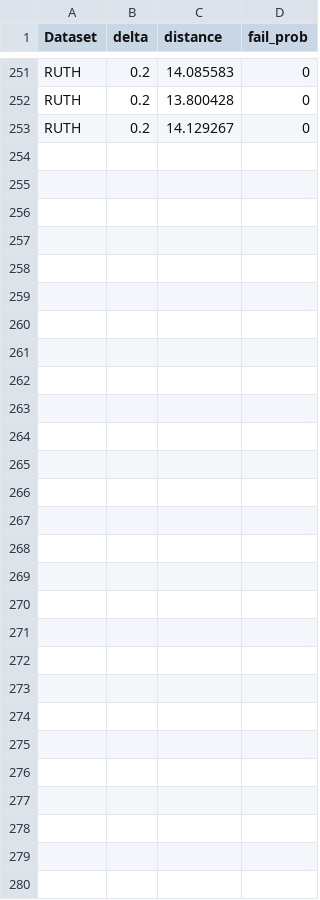
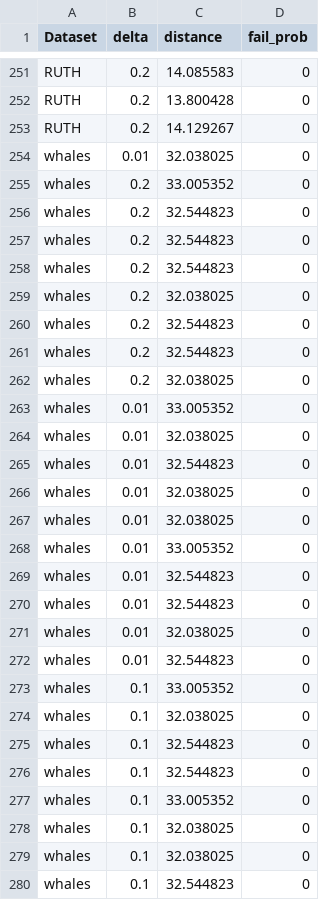
Before and after one commit to aidaLabDEI/LEIT-motifs, a CSV file: results/delta_results.csv, drawn as a sheet; only a part is shown, gaps mark what is left out; the diff covers the shown part only.

```diff
--- a/results/delta_results.csv
+++ b/results/delta_results.csv
@@ -253 +253,28 @@ RUTH,0.2,13.800428,0
 RUTH,0.2,14.129267,0
+whales,0.01,32.038025,0
+whales,0.2,33.005352,0
+whales,0.2,32.544823,0
+whales,0.2,32.544823,0
+whales,0.2,32.544823,0
+whales,0.2,32.038025,0
+whales,0.2,32.544823,0
+whales,0.2,32.544823,0
+whales,0.2,32.038025,0
+whales,0.01,33.005352,0
+whales,0.01,32.038025,0
+whales,0.01,32.544823,0
+whales,0.01,32.038025,0
+whales,0.01,32.038025,0
+whales,0.01,33.005352,0
+whales,0.01,32.544823,0
+whales,0.01,32.544823,0
+whales,0.01,32.038025,0
+whales,0.01,32.544823,0
+whales,0.1,33.005352,0
+whales,0.1,32.038025,0
+whales,0.1,32.544823,0
+whales,0.1,32.544823,0
+whales,0.1,33.005352,0
+whales,0.1,32.038025,0
+whales,0.1,32.038025,0
+whales,0.1,32.544823,0
```
Also changed, not shown: 7 edited cells elsewhere in this file, results/scalability.csv, 7 other files.
